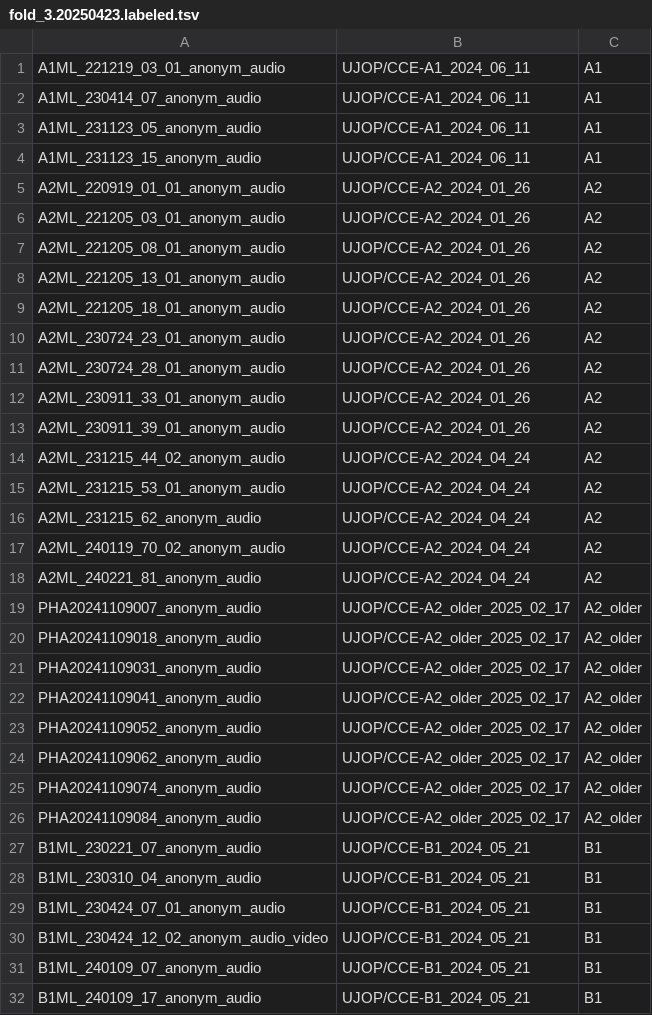
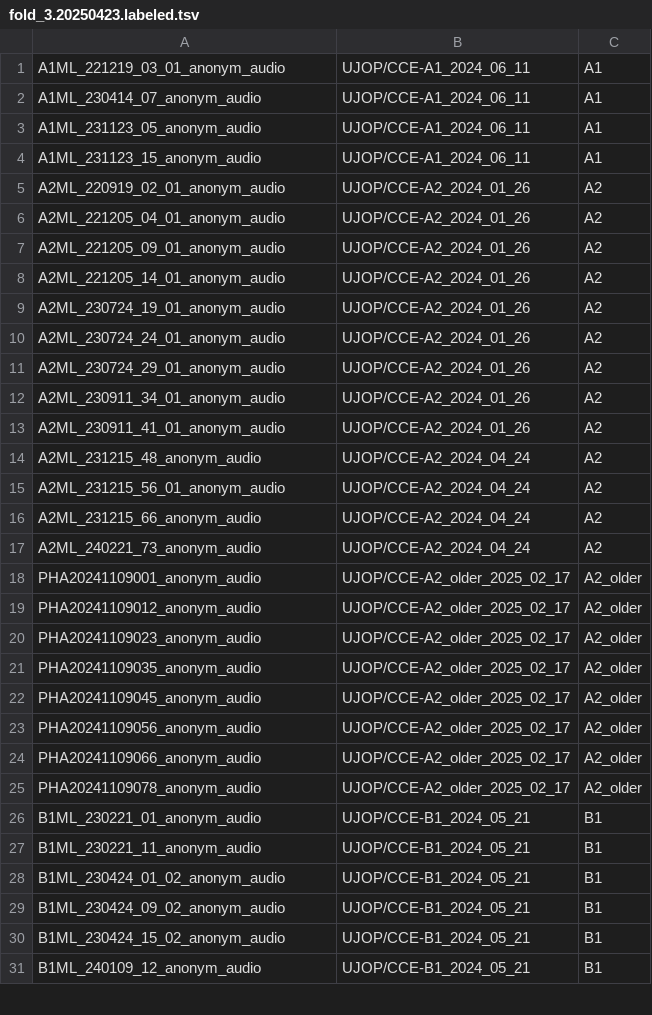
Before and after one commit to ufal/evaldio, a TSV file: experiments/datalists/fold_3.20250423.labeled.tsv, drawn as a sheet; only a part is shown; the diff covers the shown part only.

```diff
--- a/experiments/datalists/fold_3.20250423.labeled.tsv
+++ b/experiments/datalists/fold_3.20250423.labeled.tsv
@@ -4,29 +4,28 @@ A1ML_231123_05_anonym_audio	UJOP/CCE-A1_2024_06_11	A1
 A1ML_231123_15_anonym_audio	UJOP/CCE-A1_2024_06_11	A1
-A2ML_220919_01_01_anonym_audio	UJOP/CCE-A2_2024_01_26	A2
-A2ML_221205_03_01_anonym_audio	UJOP/CCE-A2_2024_01_26	A2
-A2ML_221205_08_01_anonym_audio	UJOP/CCE-A2_2024_01_26	A2
-A2ML_221205_13_01_anonym_audio	UJOP/CCE-A2_2024_01_26	A2
-A2ML_221205_18_01_anonym_audio	UJOP/CCE-A2_2024_01_26	A2
-A2ML_230724_23_01_anonym_audio	UJOP/CCE-A2_2024_01_26	A2
-A2ML_230724_28_01_anonym_audio	UJOP/CCE-A2_2024_01_26	A2
-A2ML_230911_33_01_anonym_audio	UJOP/CCE-A2_2024_01_26	A2
-A2ML_230911_39_01_anonym_audio	UJOP/CCE-A2_2024_01_26	A2
-A2ML_231215_44_02_anonym_audio	UJOP/CCE-A2_2024_04_24	A2
-A2ML_231215_53_01_anonym_audio	UJOP/CCE-A2_2024_04_24	A2
-A2ML_231215_62_anonym_audio	UJOP/CCE-A2_2024_04_24	A2
-A2ML_240119_70_02_anonym_audio	UJOP/CCE-A2_2024_04_24	A2
-A2ML_240221_81_anonym_audio	UJOP/CCE-A2_2024_04_24	A2
-PHA20241109007_anonym_audio	UJOP/CCE-A2_older_2025_02_17	A2_older
-PHA20241109018_anonym_audio	UJOP/CCE-A2_older_2025_02_17	A2_older
-PHA20241109031_anonym_audio	UJOP/CCE-A2_older_2025_02_17	A2_older
-PHA20241109041_anonym_audio	UJOP/CCE-A2_older_2025_02_17	A2_older
-PHA20241109052_anonym_audio	UJOP/CCE-A2_older_2025_02_17	A2_older
-PHA20241109062_anonym_audio	UJOP/CCE-A2_older_2025_02_17	A2_older
-PHA20241109074_anonym_audio	UJOP/CCE-A2_older_2025_02_17	A2_older
-PHA20241109084_anonym_audio	UJOP/CCE-A2_older_2025_02_17	A2_older
-B1ML_230221_07_anonym_audio	UJOP/CCE-B1_2024_05_21	B1
-B1ML_230310_04_anonym_audio	UJOP/CCE-B1_2024_05_21	B1
-B1ML_230424_07_01_anonym_audio	UJOP/CCE-B1_2024_05_21	B1
-B1ML_230424_12_02_anonym_audio_video	UJOP/CCE-B1_2024_05_21	B1
-B1ML_240109_07_anonym_audio	UJOP/CCE-B1_2024_05_21	B1
-B1ML_240109_17_anonym_audio	UJOP/CCE-B1_2024_05_21	B1
+A2ML_220919_02_01_anonym_audio	UJOP/CCE-A2_2024_01_26	A2
+A2ML_221205_04_01_anonym_audio	UJOP/CCE-A2_2024_01_26	A2
+A2ML_221205_09_01_anonym_audio	UJOP/CCE-A2_2024_01_26	A2
+A2ML_221205_14_01_anonym_audio	UJOP/CCE-A2_2024_01_26	A2
+A2ML_230724_19_01_anonym_audio	UJOP/CCE-A2_2024_01_26	A2
+A2ML_230724_24_01_anonym_audio	UJOP/CCE-A2_2024_01_26	A2
+A2ML_230724_29_01_anonym_audio	UJOP/CCE-A2_2024_01_26	A2
+A2ML_230911_34_01_anonym_audio	UJOP/CCE-A2_2024_01_26	A2
+A2ML_230911_41_01_anonym_audio	UJOP/CCE-A2_2024_01_26	A2
+A2ML_231215_48_anonym_audio	UJOP/CCE-A2_2024_04_24	A2
+A2ML_231215_56_01_anonym_audio	UJOP/CCE-A2_2024_04_24	A2
+A2ML_231215_66_anonym_audio	UJOP/CCE-A2_2024_04_24	A2
+A2ML_240221_73_anonym_audio	UJOP/CCE-A2_2024_04_24	A2
+PHA20241109001_anonym_audio	UJOP/CCE-A2_older_2025_02_17	A2_older
+PHA20241109012_anonym_audio	UJOP/CCE-A2_older_2025_02_17	A2_older
+PHA20241109023_anonym_audio	UJOP/CCE-A2_older_2025_02_17	A2_older
+PHA20241109035_anonym_audio	UJOP/CCE-A2_older_2025_02_17	A2_older
+PHA20241109045_anonym_audio	UJOP/CCE-A2_older_2025_02_17	A2_older
+PHA20241109056_anonym_audio	UJOP/CCE-A2_older_2025_02_17	A2_older
+PHA20241109066_anonym_audio	UJOP/CCE-A2_older_2025_02_17	A2_older
+PHA20241109078_anonym_audio	UJOP/CCE-A2_older_2025_02_17	A2_older
+B1ML_230221_01_anonym_audio	UJOP/CCE-B1_2024_05_21	B1
+B1ML_230221_11_anonym_audio	UJOP/CCE-B1_2024_05_21	B1
+B1ML_230424_01_02_anonym_audio	UJOP/CCE-B1_2024_05_21	B1
+B1ML_230424_09_02_anonym_audio	UJOP/CCE-B1_2024_05_21	B1
+B1ML_230424_15_02_anonym_audio	UJOP/CCE-B1_2024_05_21	B1
+B1ML_240109_12_anonym_audio	UJOP/CCE-B1_2024_05_21	B1
```
Also changed, not shown: 1 removed row and 9 edited cells elsewhere in this file, experiments/datalists/fold_0.20250423.labeled.tsv, experiments/datalists/fold_4.20250423.labeled.tsv, 7 other files.
